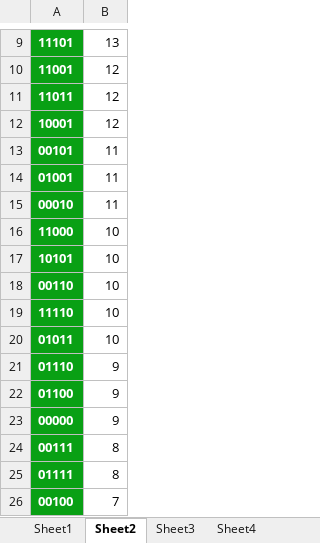
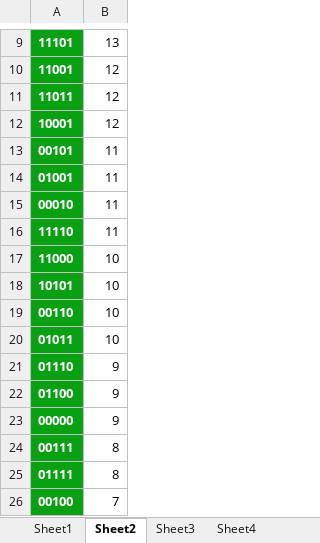
Before and after one commit to rmayherr/eurojackpot, an Excel workbook: eurojackpot.xlsx, sheet Sheet2, drawn as a sheet; only a part is shown, gaps mark what is left out; values as stored, in another font and other column widths than the file's, no borders; removed rows and columns are numbered as before the commit, all else as after; the diff names each change by its address in the sheet, - before the commit and + after, or states it on an @@ line.

```diff
--- a/eurojackpot.xlsx (sheet Sheet2)
+++ b/eurojackpot.xlsx (sheet Sheet2)
+row 16: 11110 | 11
-row 19: 11110 | 10
```
Also changed, not shown: sheet Sheet9, sheet Sheet3, sheet Sheet1, sheet Sheet7, sheet Sheet6, sheet Sheet5, 1 more sheet, 2 other files.
